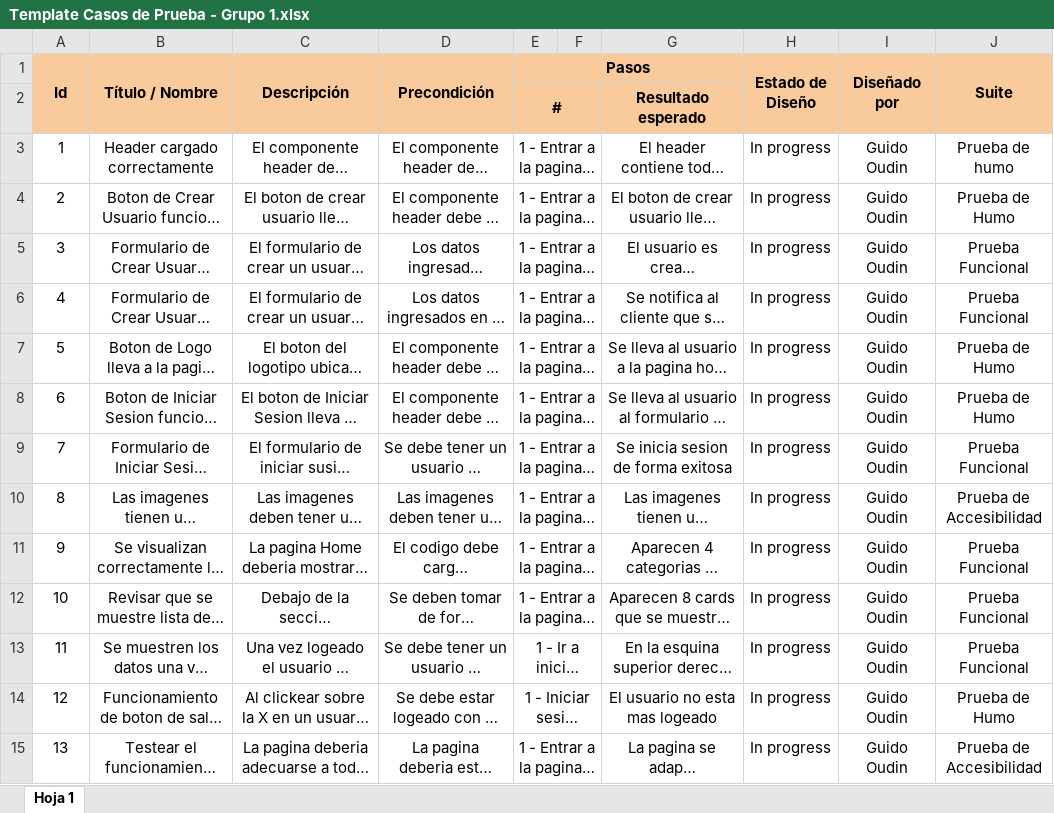
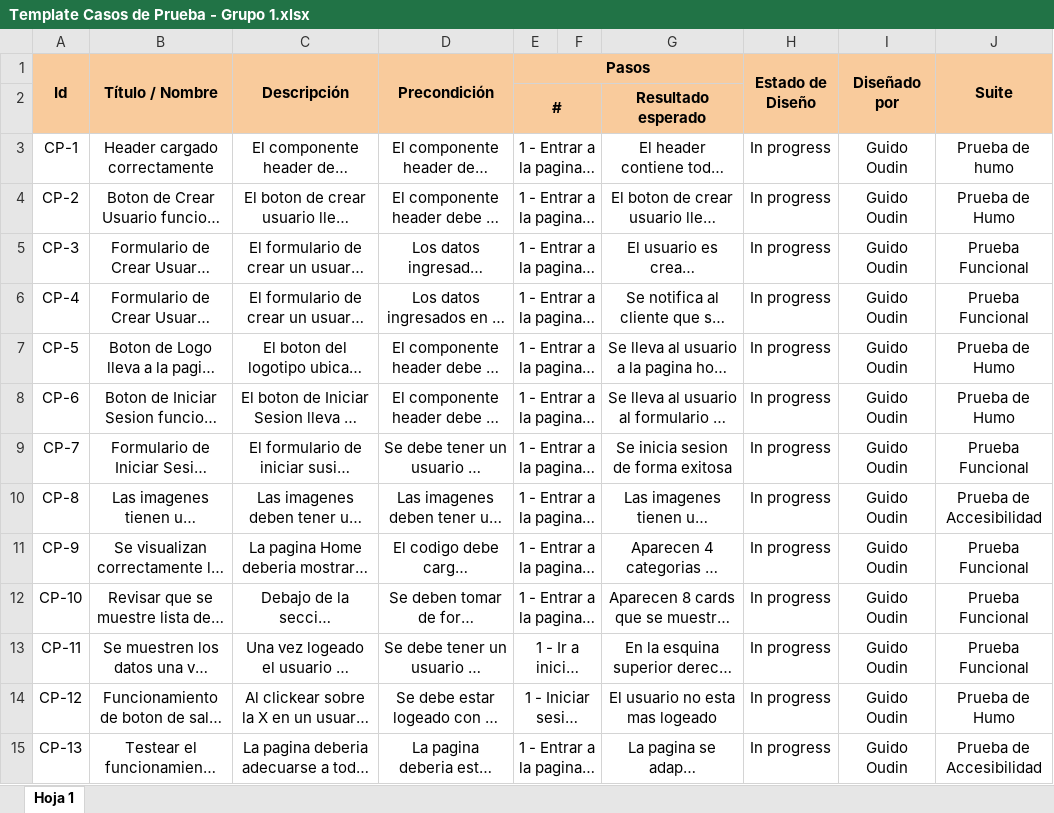
Before and after one commit to angelestrada14019/pi-sixvago-g1, an Excel workbook: Testing/Template Casos de Prueba - Grupo 1.xlsx, sheet Hoja 1, drawn as a sheet; long unchanged cells end in …; values as stored, in another font and other column widths than the file's, no borders; the diff names each change by its address in the sheet, - before the commit and + after, or states it on an @@ line.

```diff
--- a/Testing/Template Casos de Prueba - Grupo 1.xlsx (sheet Hoja 1)
+++ b/Testing/Template Casos de Prueba - Grupo 1.xlsx (sheet Hoja 1)
-A3 (Id): 1
+A3 (Id): CP-1
-A4 (Id): 2
+A4 (Id): CP-2
-A5 (Id): 3
+A5 (Id): CP-3
-A6 (Id): 4
+A6 (Id): CP-4
-A7 (Id): 5
+A7 (Id): CP-5
-A8 (Id): 6
+A8 (Id): CP-6
-A9 (Id): 7
+A9 (Id): CP-7
-A10 (Id): 8
+A10 (Id): CP-8
-A11 (Id): 9
+A11 (Id): CP-9
-A12 (Id): 10
+A12 (Id): CP-10
-A13 (Id): 11
+A13 (Id): CP-11
-A14 (Id): 12
+A14 (Id): CP-12
-A15 (Id): 13
+A15 (Id): CP-13
```
Also changed, not shown: Testing/Testing exploratorios/Testing exploratorio - Primer Sprint.xlsx, 2 other files.
